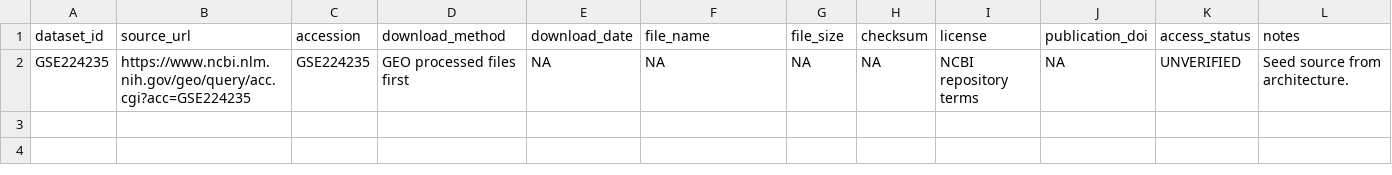
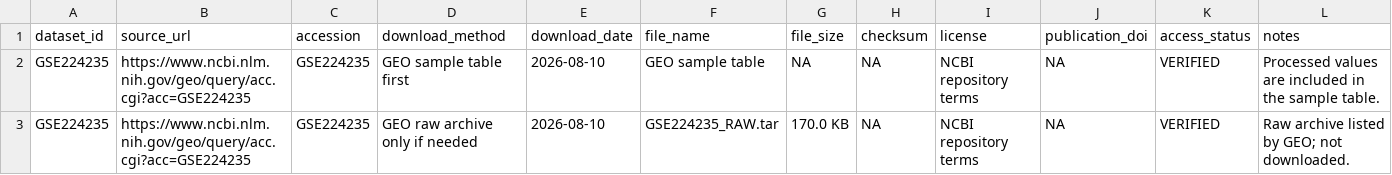
Before and after one commit to leezx/crc-unmet-need-therapeutic-atlas, a TSV file: DATA/registry/GSE224235/source_manifest.tsv, drawn as a sheet.

```diff
--- a/DATA/registry/GSE224235/source_manifest.tsv
+++ b/DATA/registry/GSE224235/source_manifest.tsv
@@ -1,2 +1,3 @@
 dataset_id	source_url	accession	download_method	download_date	file_name	file_size	checksum	license	publication_doi	access_status	notes
-GSE224235	https://www.ncbi.nlm.nih.gov/geo/query/acc.cgi?acc=GSE224235	GSE224235	GEO processed files first	NA	NA	NA	NA	NCBI repository terms	NA	UNVERIFIED	Seed source from architecture.
+GSE224235	https://www.ncbi.nlm.nih.gov/geo/query/acc.cgi?acc=GSE224235	GSE224235	GEO sample table first	2026-08-10	GEO sample table	NA	NA	NCBI repository terms	NA	VERIFIED	Processed values are included in the sample table.
+GSE224235	https://www.ncbi.nlm.nih.gov/geo/query/acc.cgi?acc=GSE224235	GSE224235	GEO raw archive only if needed	2026-08-10	GSE224235_RAW.tar	170.0 KB	NA	NCBI repository terms	NA	VERIFIED	Raw archive listed by GEO; not downloaded.
```
Also changed, not shown: DATA/registry/GSE178318/source_manifest.tsv, DATA/registry/PXD038149/source_manifest.tsv, 23 other files.
